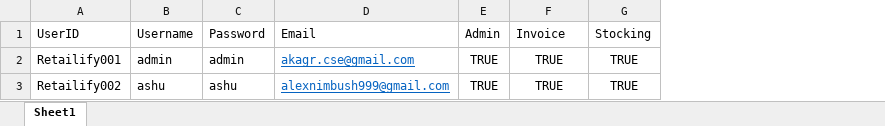
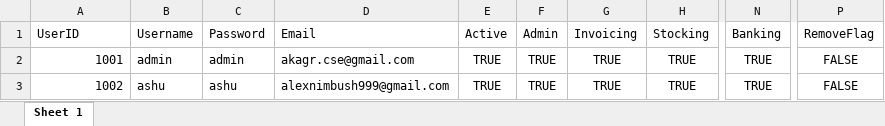
Before and after one commit to AshutoshAgrahari/ReBiAcApp, an Excel workbook: Dataset/RetailifyUserLoginAceessTable.xlsx, sheet Sheet 1, drawn as a sheet; only a part is shown, gaps mark what is left out; values as stored, in another font and other column widths than the file's, no borders; addresses are those after the commit; the diff names each change by its address in the sheet, - before the commit and + after, or states it on an @@ line.

Commit message:
Implemented Admin Screen UI 1. Create User 2. Update ad remove user.

```diff
--- a/Dataset/RetailifyUserLoginAceessTable.xlsx (sheet Sheet 1)
+++ b/Dataset/RetailifyUserLoginAceessTable.xlsx (sheet Sheet 1)
-sheet tab: Sheet1
+sheet tab: Sheet 1
+column E (Active), rows 2-3: TRUE | TRUE
+column N (Banking), rows 2-3: TRUE | TRUE
+column P (RemoveFlag), rows 2-3: FALSE | FALSE
-G1: Invoice
+G1: Invoicing
-A2 (UserID): Retailify001
+A2 (UserID): 1001
@@ D2:D3 underline: on → off, text colour: #0563C1 → black @@
-A3 (UserID): Retailify002
+A3 (UserID): 1002
```
Also changed, not shown: 7 other files.
